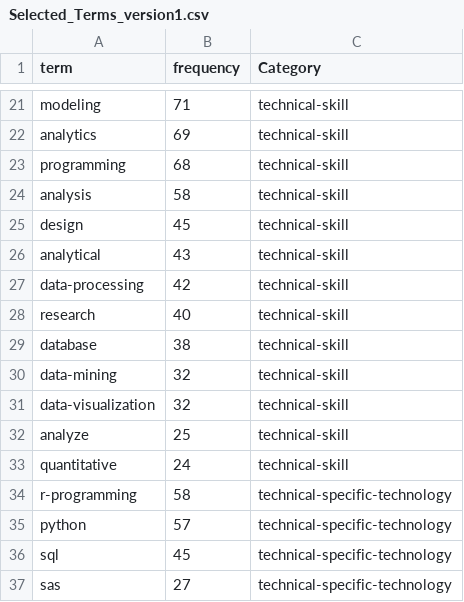
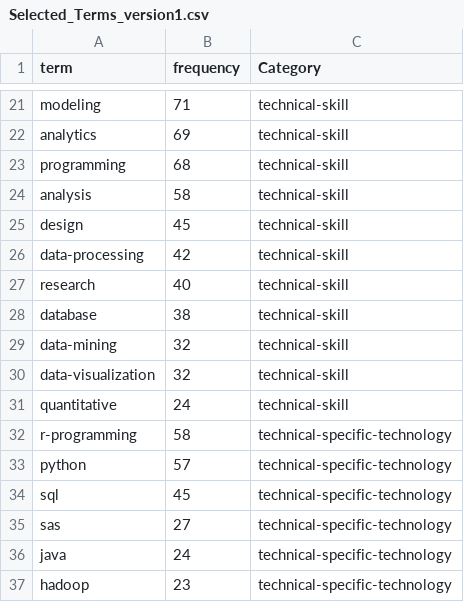
Before and after one commit to Shetura36/Data-607, a CSV file: Project3/Selected_Terms_version1.csv, drawn as a sheet; only a part is shown, gaps mark what is left out; the shorter side is filled out with more unchanged rows.

Commit message:
Project 3

```diff
--- a/Project3/Selected_Terms_version1.csv
+++ b/Project3/Selected_Terms_version1.csv
@@ -25,3 +25,2 @@ analysis,58,technical-skill
 design,45,technical-skill
-analytical,43,technical-skill
 data-processing,42,technical-skill
@@ -31,3 +30,2 @@ data-mining,32,technical-skill
 data-visualization,32,technical-skill
-analyze,25,technical-skill
 quantitative,24,technical-skill
```
Also changed, not shown: 3 other files.
